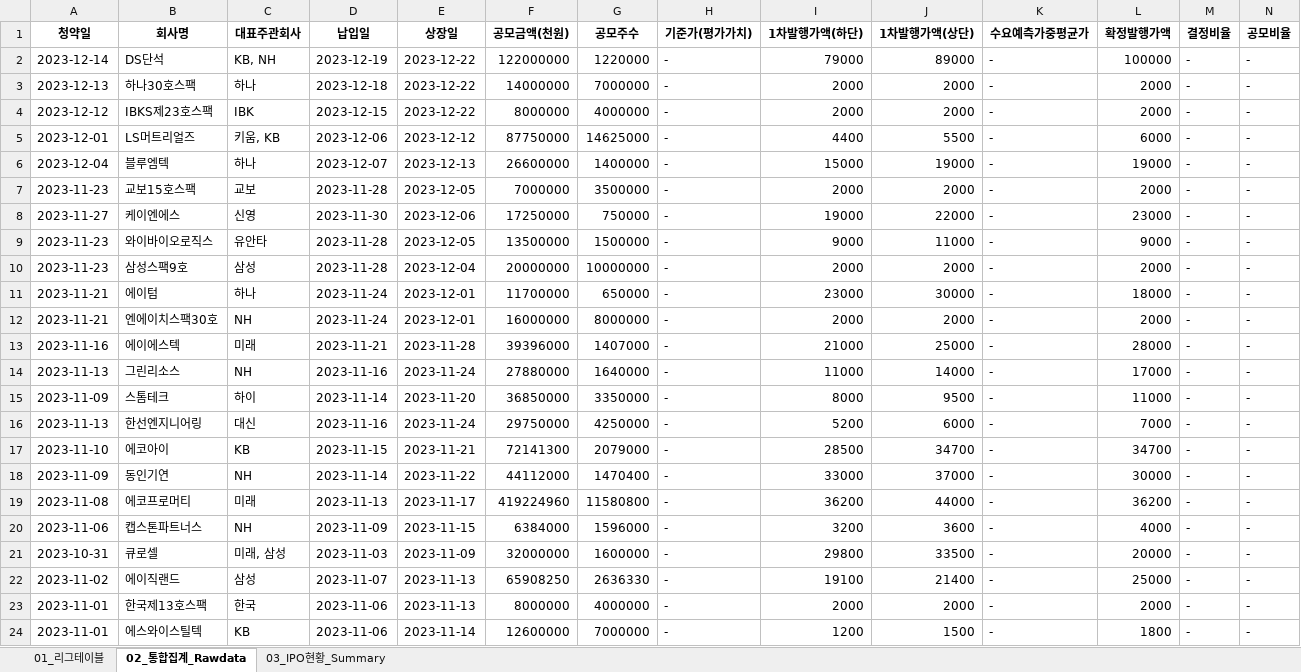
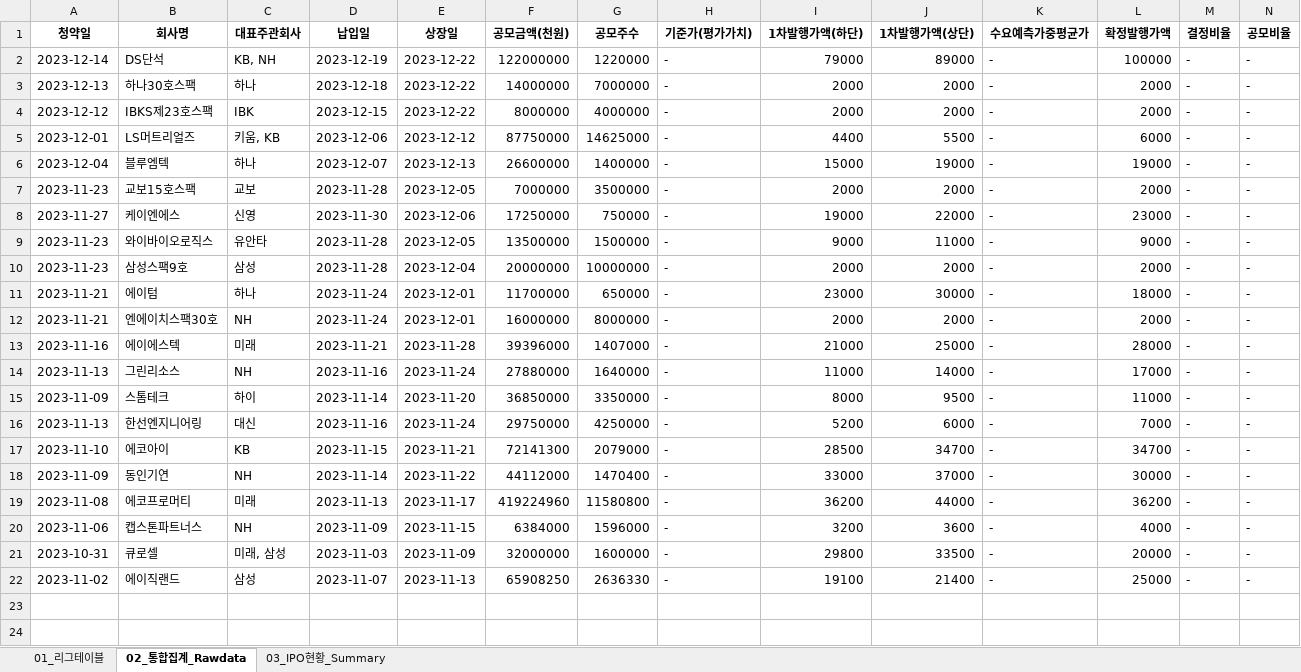
Before and after one commit to Kis-ds/IPO, an Excel workbook: datasets/corporate-finance-data.xlsx, sheet 02_통합집계_Rawdata, drawn as a sheet; only a part is shown; values as stored, in another font and other column widths than the file's, no borders; rows hold the shown columns only; the diff names each change by its address in the sheet, - before the commit and + after, or states it on an @@ line.

```diff
--- a/datasets/corporate-finance-data.xlsx (sheet 02_통합집계_Rawdata)
+++ b/datasets/corporate-finance-data.xlsx (sheet 02_통합집계_Rawdata)
-row 23: 2023-11-01 | 한국제13호스팩 | 한국 | 2023-11-06 | 2023-11-13 | 8000000 | 4000000 | - | 2000 | 2000 | - | 2000 | - | -
-row 24: 2023-11-01 | 에스와이스틸텍 | KB | 2023-11-06 | 2023-11-14 | 12600000 | 7000000 | - | 1200 | 1500 | - | 1800 | - | -
```
Also changed, not shown: sheet 01_리그테이블, sheet 03_IPO현황_Summary, datasets/form1.xlsx, datasets/form2.xlsx, 4 other files.
